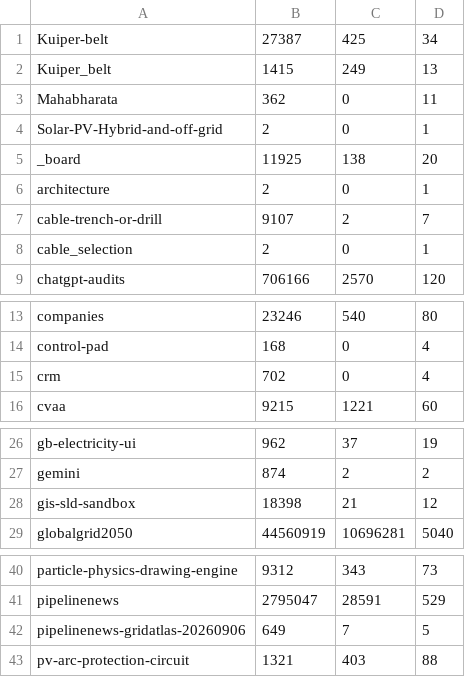
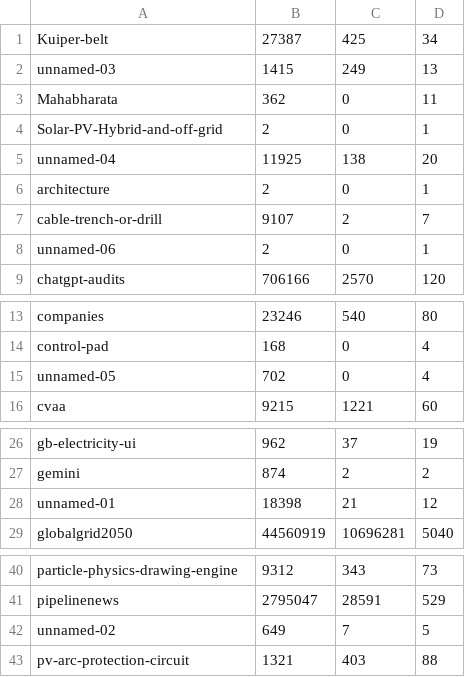
Before and after one commit to Ventusltd/Kuiper-belt, a TSV file: data/authored.tsv, drawn as a sheet; only a part is shown, gaps mark what is left out.

```diff
--- a/data/authored.tsv
+++ b/data/authored.tsv
@@ -1,9 +1,9 @@
 Kuiper-belt	27387	425	34
-Kuiper_belt	1415	249	13
+unnamed-03	1415	249	13
 Mahabharata	362	0	11
 Solar-PV-Hybrid-and-off-grid	2	0	1
-_board	11925	138	20
+unnamed-04	11925	138	20
 architecture	2	0	1
 cable-trench-or-drill	9107	2	7
-cable_selection	2	0	1
+unnamed-06	2	0	1
 chatgpt-audits	706166	2570	120
@@ -14,3 +14,3 @@ companies	23246	540	80
 control-pad	168	0	4
-crm	702	0	4
+unnamed-05	702	0	4
 cvaa	9215	1221	60
@@ -27,3 +27,3 @@ gb-electricity-ui	962	37	19
 gemini	874	2	2
-gis-sld-sandbox	18398	21	12
+unnamed-01	18398	21	12
 globalgrid2050	44560919	10696281	5040
@@ -41,3 +41,3 @@ particle-physics-drawing-engine	9312	343	73
 pipelinenews	2795047	28591	529
-pipelinenews-gridatlas-20260906	649	7	5
+unnamed-02	649	7	5
 pv-arc-protection-circuit	1321	403	88
```
Also changed, not shown: 20 other files.
